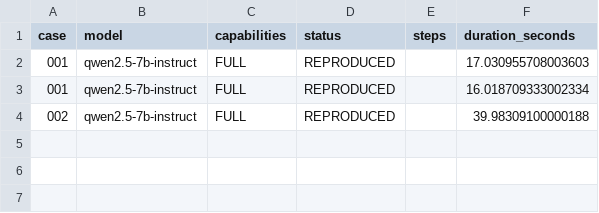
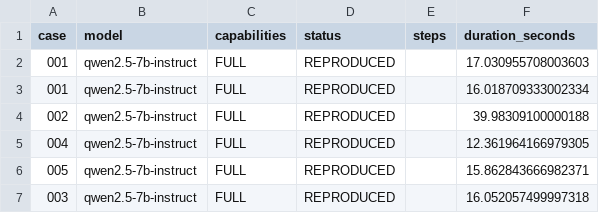
Before and after one commit to sukhrob-djumaev/reproduce-flutter-bug-llm-experiments, a CSV file: results/summary.csv, drawn as a sheet; the diff names each change by its address in the sheet, - before the commit and + after, or states it on an @@ line.

Commit message:
phase 8: complete five case pilot

```diff
--- a/results/summary.csv
+++ b/results/summary.csv
+row 5: 004 | qwen2.5-7b-instruct | FULL | REPRODUCED |  | 12.361964166979305
+row 6: 005 | qwen2.5-7b-instruct | FULL | REPRODUCED |  | 15.862843666982371
+row 7: 003 | qwen2.5-7b-instruct | FULL | REPRODUCED |  | 16.052057499997318
```
Also changed, not shown: 1 other file.
